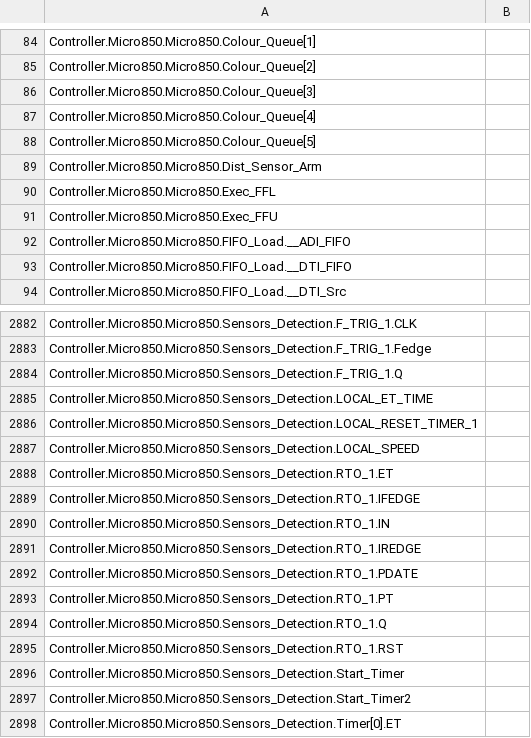
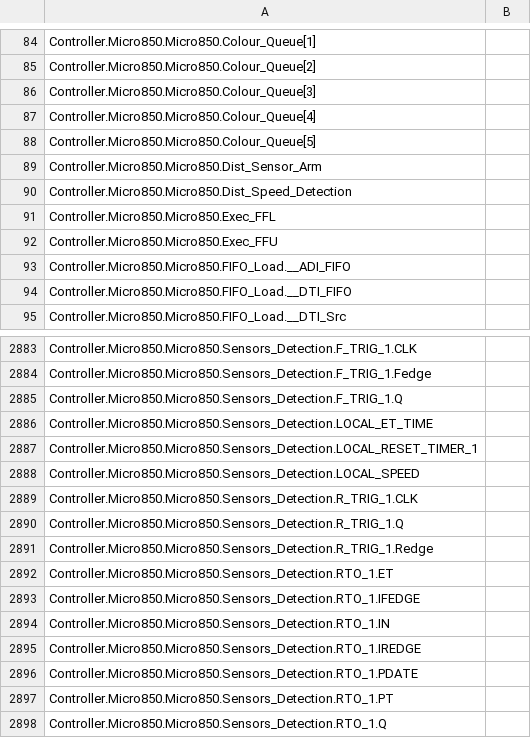
Before and after one commit to zym060050/EW2017, a CSV file: _Plan_B/EngineeringWeek2017_R10/Controller/Controller/LogicalValues.csv, drawn as a sheet; only a part is shown, gaps mark what is left out; the shorter side is filled out with more unchanged rows; the diff names each change by its address in the sheet, - before the commit and + after, or states it on an @@ line.

Commit message:
use two position sensors for speed detection.

```diff
--- a/_Plan_B/EngineeringWeek2017_R10/Controller/Controller/LogicalValues.csv
+++ b/_Plan_B/EngineeringWeek2017_R10/Controller/Controller/LogicalValues.csv
+row 90: Controller.Micro850.Micro850.Dist_Speed_Detection
+row 2889: Controller.Micro850.Micro850.Sensors_Detection.R_TRIG_1.CLK
+row 2890: Controller.Micro850.Micro850.Sensors_Detection.R_TRIG_1.Q
+row 2891: Controller.Micro850.Micro850.Sensors_Detection.R_TRIG_1.Redge
```
Also changed, not shown: 42 other files.
